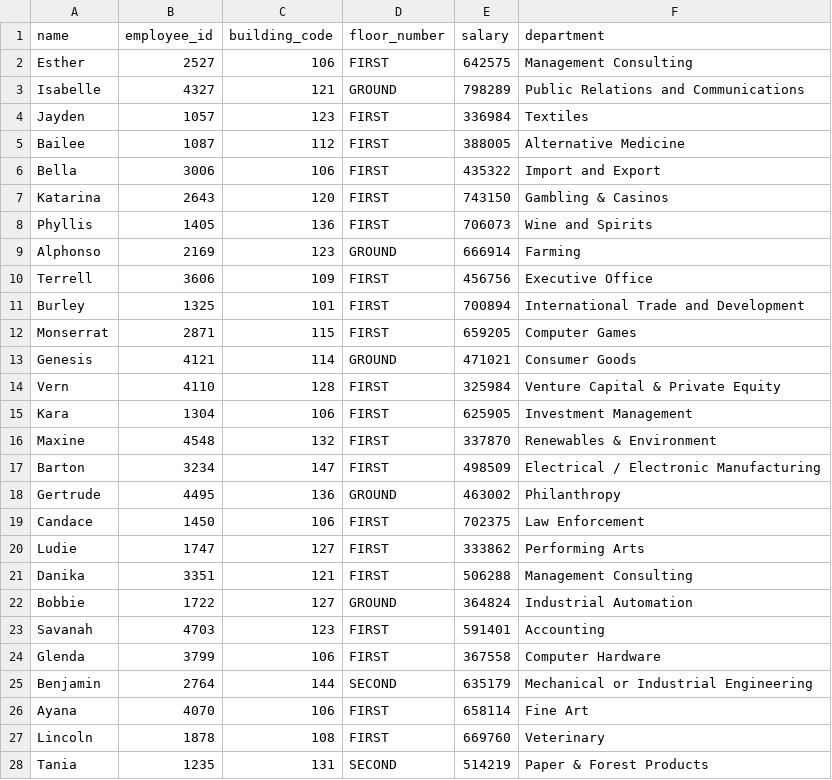
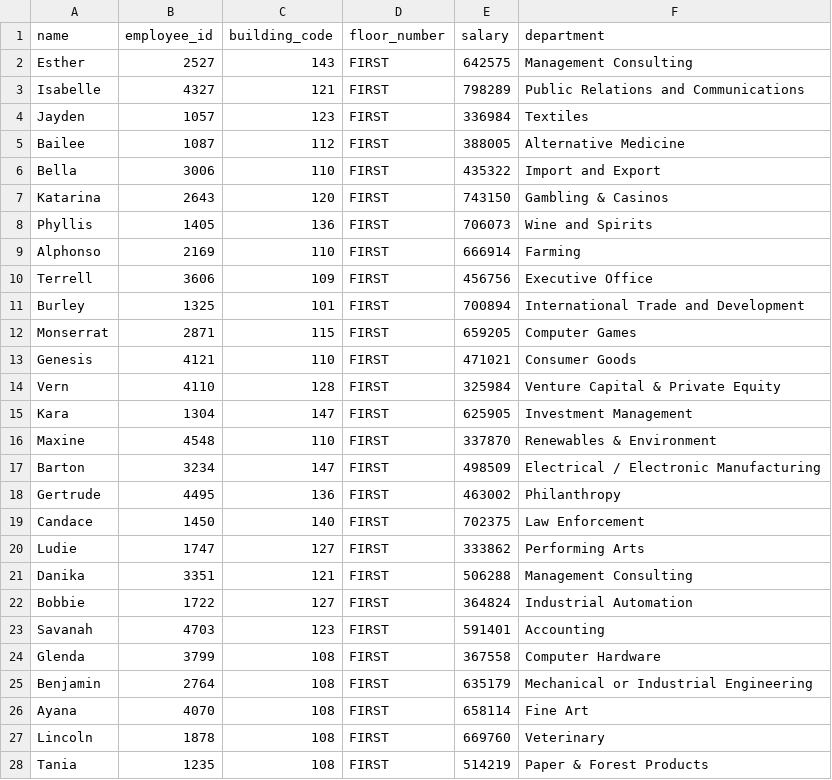
Before and after one commit to ananya-shrivastava/Project2, a CSV file: src/main/resources/employee.csv, drawn as a sheet; only a part is shown; the diff covers the shown part only.

```diff
--- a/src/main/resources/employee.csv
+++ b/src/main/resources/employee.csv
@@ -1,10 +1,10 @@
 name,employee_id,building_code,floor_number,salary,department
-Esther,2527,106,FIRST,642575,Management Consulting
-Isabelle,4327,121,GROUND,798289,Public Relations and Communications
+Esther,2527,143,FIRST,642575,Management Consulting
+Isabelle,4327,121,FIRST,798289,Public Relations and Communications
 Jayden,1057,123,FIRST,336984,Textiles
 Bailee,1087,112,FIRST,388005,Alternative Medicine
-Bella,3006,106,FIRST,435322,Import and Export
+Bella,3006,110,FIRST,435322,Import and Export
 Katarina,2643,120,FIRST,743150,Gambling & Casinos
 Phyllis,1405,136,FIRST,706073,Wine and Spirits
-Alphonso,2169,123,GROUND,666914,Farming
+Alphonso,2169,110,FIRST,666914,Farming
 Terrell,3606,109,FIRST,456756,Executive Office
@@ -12,17 +12,17 @@ Burley,1325,101,FIRST,700894,International Trade and Development
 Monserrat,2871,115,FIRST,659205,Computer Games
-Genesis,4121,114,GROUND,471021,Consumer Goods
+Genesis,4121,110,FIRST,471021,Consumer Goods
 Vern,4110,128,FIRST,325984,Venture Capital & Private Equity
-Kara,1304,106,FIRST,625905,Investment Management
-Maxine,4548,132,FIRST,337870,Renewables & Environment
+Kara,1304,147,FIRST,625905,Investment Management
+Maxine,4548,110,FIRST,337870,Renewables & Environment
 Barton,3234,147,FIRST,498509,Electrical / Electronic Manufacturing
-Gertrude,4495,136,GROUND,463002,Philanthropy
-Candace,1450,106,FIRST,702375,Law Enforcement
+Gertrude,4495,136,FIRST,463002,Philanthropy
+Candace,1450,140,FIRST,702375,Law Enforcement
 Ludie,1747,127,FIRST,333862,Performing Arts
 Danika,3351,121,FIRST,506288,Management Consulting
-Bobbie,1722,127,GROUND,364824,Industrial Automation
+Bobbie,1722,127,FIRST,364824,Industrial Automation
 Savanah,4703,123,FIRST,591401,Accounting
-Glenda,3799,106,FIRST,367558,Computer Hardware
-Benjamin,2764,144,SECOND,635179,Mechanical or Industrial Engineering
-Ayana,4070,106,FIRST,658114,Fine Art
+Glenda,3799,108,FIRST,367558,Computer Hardware
+Benjamin,2764,108,FIRST,635179,Mechanical or Industrial Engineering
+Ayana,4070,108,FIRST,658114,Fine Art
 Lincoln,1878,108,FIRST,669760,Veterinary
-Tania,1235,131,SECOND,514219,Paper & Forest Products
+Tania,1235,108,FIRST,514219,Paper & Forest Products
```
Also changed, not shown: 48 edited cells elsewhere in this file, 6 other files.
